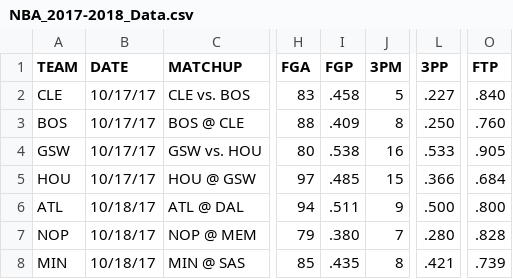
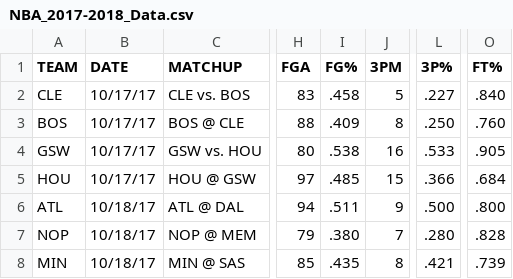
Before and after one commit to plsloan/NBA_Prediction, a CSV file: Data/NBA_2017-2018_Data.csv, drawn as a sheet; only a part is shown, gaps mark what is left out; the diff names each change by its address in the sheet, - before the commit and + after, or states it on an @@ line.

```diff
--- a/Data/NBA_2017-2018_Data.csv
+++ b/Data/NBA_2017-2018_Data.csv
-I1: FGP
+I1: FG%
-L1: 3PP
+L1: 3P%
-O1: FTP
+O1: FT%
```
Also changed, not shown: Data/NBA_2018-2019_Data.csv, 2 other files.
